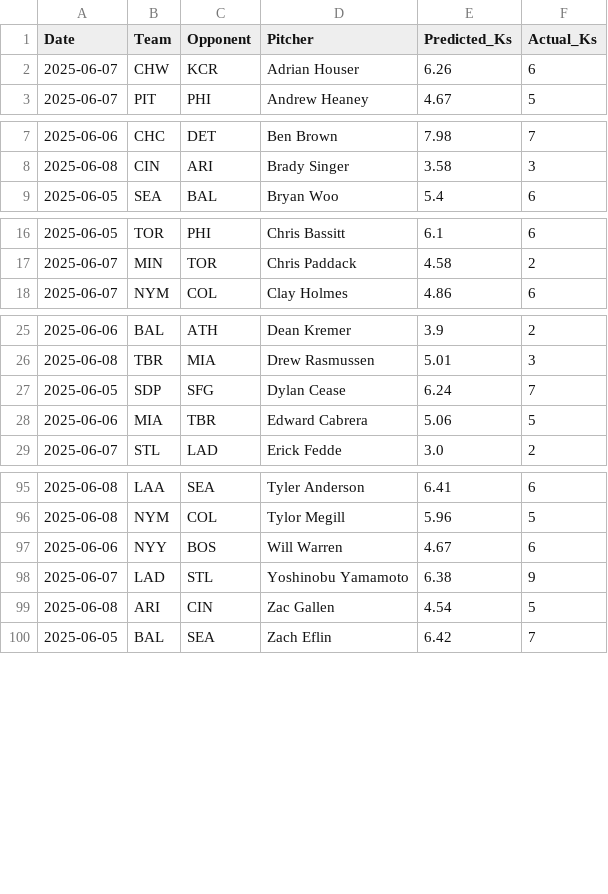
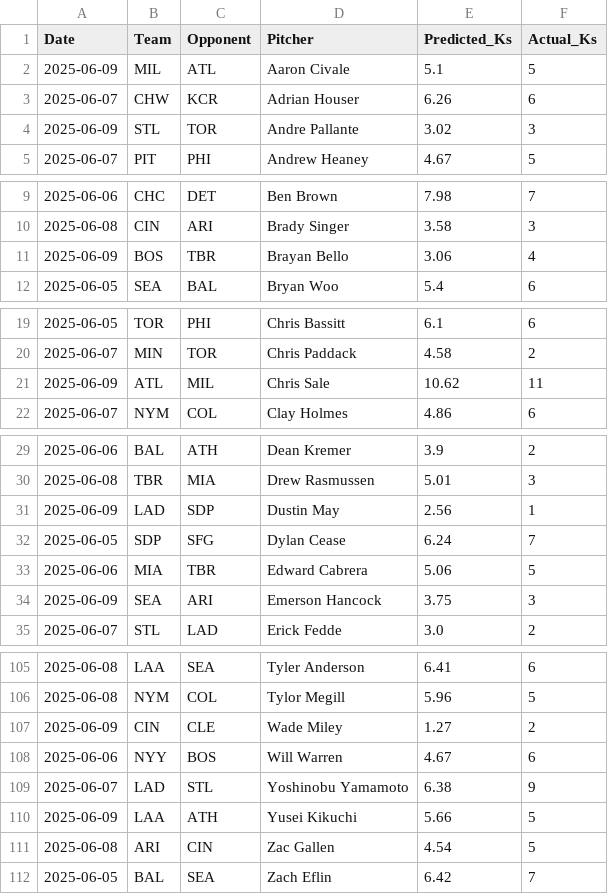
Before and after one commit to radgator13/perfect-model, a CSV file: data/backfilled_pitcher_ks.csv, drawn as a sheet; only a part is shown, gaps mark what is left out; the diff covers the shown part only.

```diff
--- a/data/backfilled_pitcher_ks.csv
+++ b/data/backfilled_pitcher_ks.csv
@@ -1,3 +1,5 @@
 Date,Team,Opponent,Pitcher,Predicted_Ks,Actual_Ks
+2025-06-09,MIL,ATL,Aaron Civale,5.1,5
 2025-06-07,CHW,KCR,Adrian Houser,6.26,6
+2025-06-09,STL,TOR,Andre Pallante,3.02,3
 2025-06-07,PIT,PHI,Andrew Heaney,4.67,5
@@ -8,2 +10,3 @@ Date,Team,Opponent,Pitcher,Predicted_Ks,Actual_Ks
 2025-06-08,CIN,ARI,Brady Singer,3.58,3
+2025-06-09,BOS,TBR,Brayan Bello,3.06,4
 2025-06-05,SEA,BAL,Bryan Woo,5.4,6
@@ -17,2 +20,3 @@ Date,Team,Opponent,Pitcher,Predicted_Ks,Actual_Ks
 2025-06-07,MIN,TOR,Chris Paddack,4.58,2
+2025-06-09,ATL,MIL,Chris Sale,10.62,11
 2025-06-07,NYM,COL,Clay Holmes,4.86,6
@@ -26,4 +30,6 @@ Date,Team,Opponent,Pitcher,Predicted_Ks,Actual_Ks
 2025-06-08,TBR,MIA,Drew Rasmussen,5.01,3
+2025-06-09,LAD,SDP,Dustin May,2.56,1
 2025-06-05,SDP,SFG,Dylan Cease,6.24,7
 2025-06-06,MIA,TBR,Edward Cabrera,5.06,5
+2025-06-09,SEA,ARI,Emerson Hancock,3.75,3
 2025-06-07,STL,LAD,Erick Fedde,3.0,2
@@ -96,4 +106,6 @@ Date,Team,Opponent,Pitcher,Predicted_Ks,Actual_Ks
 2025-06-08,NYM,COL,Tylor Megill,5.96,5
+2025-06-09,CIN,CLE,Wade Miley,1.27,2
 2025-06-06,NYY,BOS,Will Warren,4.67,6
 2025-06-07,LAD,STL,Yoshinobu Yamamoto,6.38,9
+2025-06-09,LAA,ATH,Yusei Kikuchi,5.66,5
 2025-06-08,ARI,CIN,Zac Gallen,4.54,5
```
Also changed, not shown: 4 added rows elsewhere in this file, data/Stathead_2025_TeamBatting_Master.csv, data/predicted_runs.csv, 5 other files.
